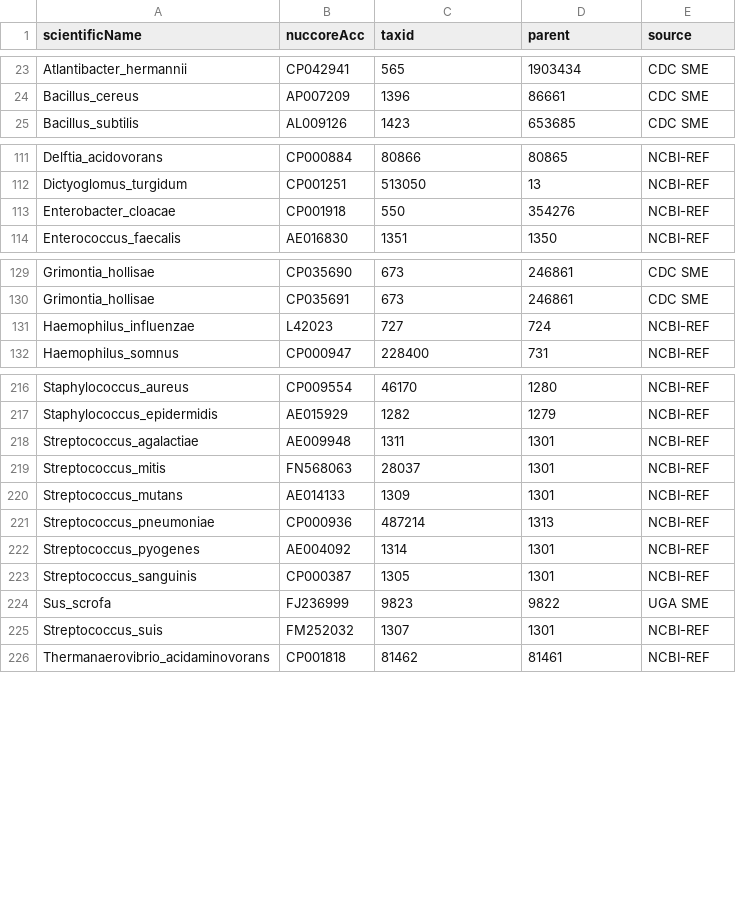
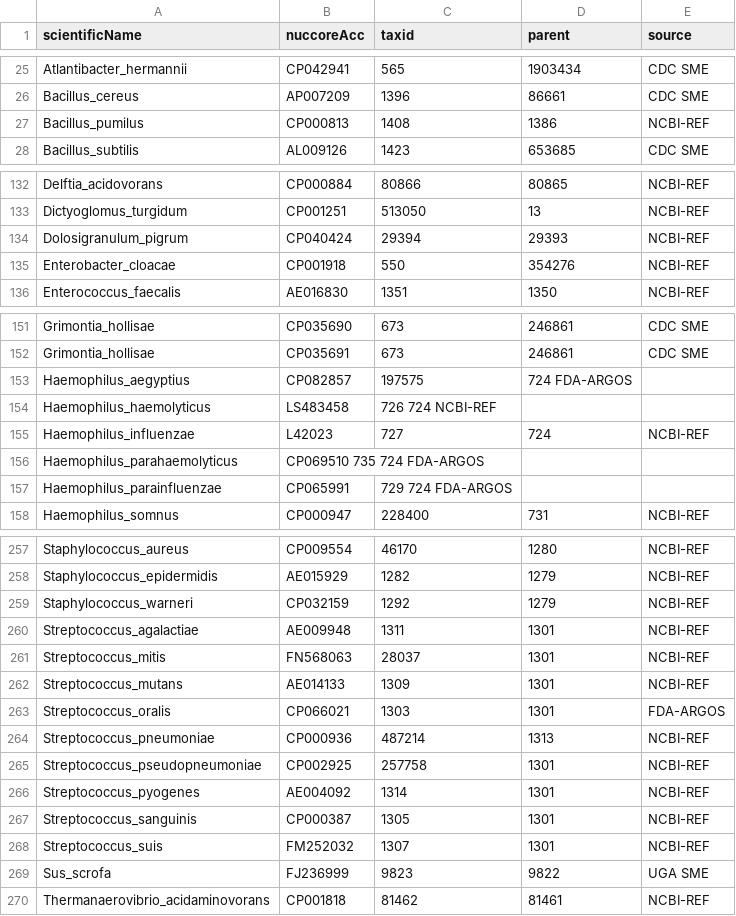
Before and after one commit to lskatz/Kalamari, a TSV file: src/chromosomes.tsv, drawn as a sheet; only a part is shown, gaps mark what is left out; the diff covers the shown part only.

```diff
--- a/src/chromosomes.tsv
+++ b/src/chromosomes.tsv
@@ -24,2 +26,3 @@ Atlantibacter_hermannii	CP042941	565	1903434	CDC SME
 Bacillus_cereus	AP007209	1396	86661	CDC SME
+Bacillus_pumilus	CP000813	1408	1386	NCBI-REF
 Bacillus_subtilis	AL009126	1423	653685	CDC SME
@@ -112,2 +133,3 @@ Delftia_acidovorans	CP000884	80866	80865	NCBI-REF
 Dictyoglomus_turgidum	CP001251	513050	13	NCBI-REF
+Dolosigranulum_pigrum	CP040424	29394	29393	NCBI-REF
 Enterobacter_cloacae	CP001918	550	354276	NCBI-REF
@@ -130,3 +152,7 @@ Grimontia_hollisae	CP035690	673	246861	CDC SME
 Grimontia_hollisae	CP035691	673	246861	CDC SME
+Haemophilus_aegyptius	CP082857	197575	724 FDA-ARGOS
+Haemophilus_haemolyticus	LS483458	726 724 NCBI-REF
 Haemophilus_influenzae	L42023	727	724	NCBI-REF
+Haemophilus_parahaemolyticus	CP069510 735 724 FDA-ARGOS
+Haemophilus_parainfluenzae	CP065991	729 724 FDA-ARGOS
 Haemophilus_somnus	CP000947	228400	731	NCBI-REF
@@ -217,2 +258,3 @@ Staphylococcus_aureus	CP009554	46170	1280	NCBI-REF
 Staphylococcus_epidermidis	AE015929	1282	1279	NCBI-REF
+Staphylococcus_warneri	CP032159	1292	1279	NCBI-REF
 Streptococcus_agalactiae	AE009948	1311	1301	NCBI-REF
@@ -220,7 +262,9 @@ Streptococcus_mitis	FN568063	28037	1301	NCBI-REF
 Streptococcus_mutans	AE014133	1309	1301	NCBI-REF
+Streptococcus_oralis	CP066021	1303	1301	FDA-ARGOS
 Streptococcus_pneumoniae	CP000936	487214	1313	NCBI-REF
+Streptococcus_pseudopneumoniae	CP002925	257758	1301	NCBI-REF
 Streptococcus_pyogenes	AE004092	1314	1301	NCBI-REF
 Streptococcus_sanguinis	CP000387	1305	1301	NCBI-REF
+Streptococcus_suis	FM252032	1307	1301	NCBI-REF
 Sus_scrofa	FJ236999	9823	9822	UGA SME
-Streptococcus_suis	FM252032	1307	1301	NCBI-REF
 Thermanaerovibrio_acidaminovorans	CP001818	81462	81461	NCBI-REF
```
Also changed, not shown: 35 added rows and 32 moved rows elsewhere in this file.
